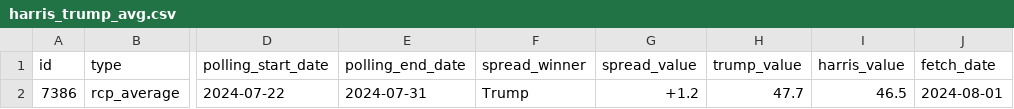
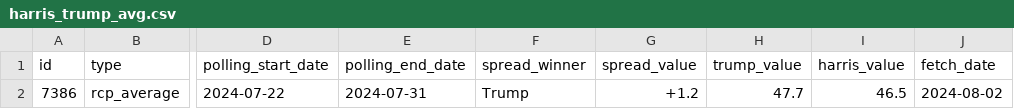
Before and after one commit to stiles/polls, a CSV file: data/harris_trump_avg.csv, drawn as a sheet; only a part is shown, gaps mark what is left out; the diff names each change by its address in the sheet, - before the commit and + after, or states it on an @@ line.

```diff
--- a/data/harris_trump_avg.csv
+++ b/data/harris_trump_avg.csv
-J2 (fetch_date): 2024-08-01
+J2 (fetch_date): 2024-08-02
```
Also changed, not shown: 1 other file.
